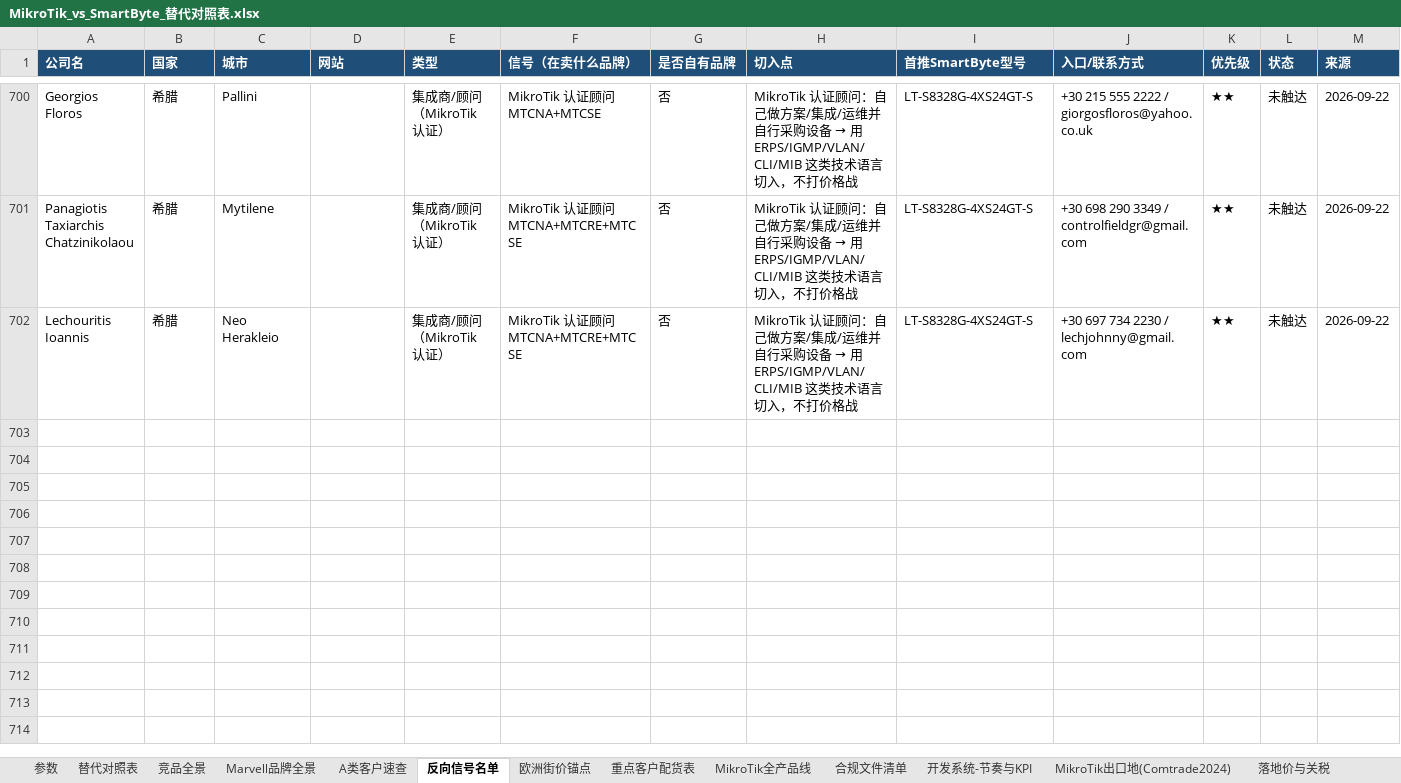
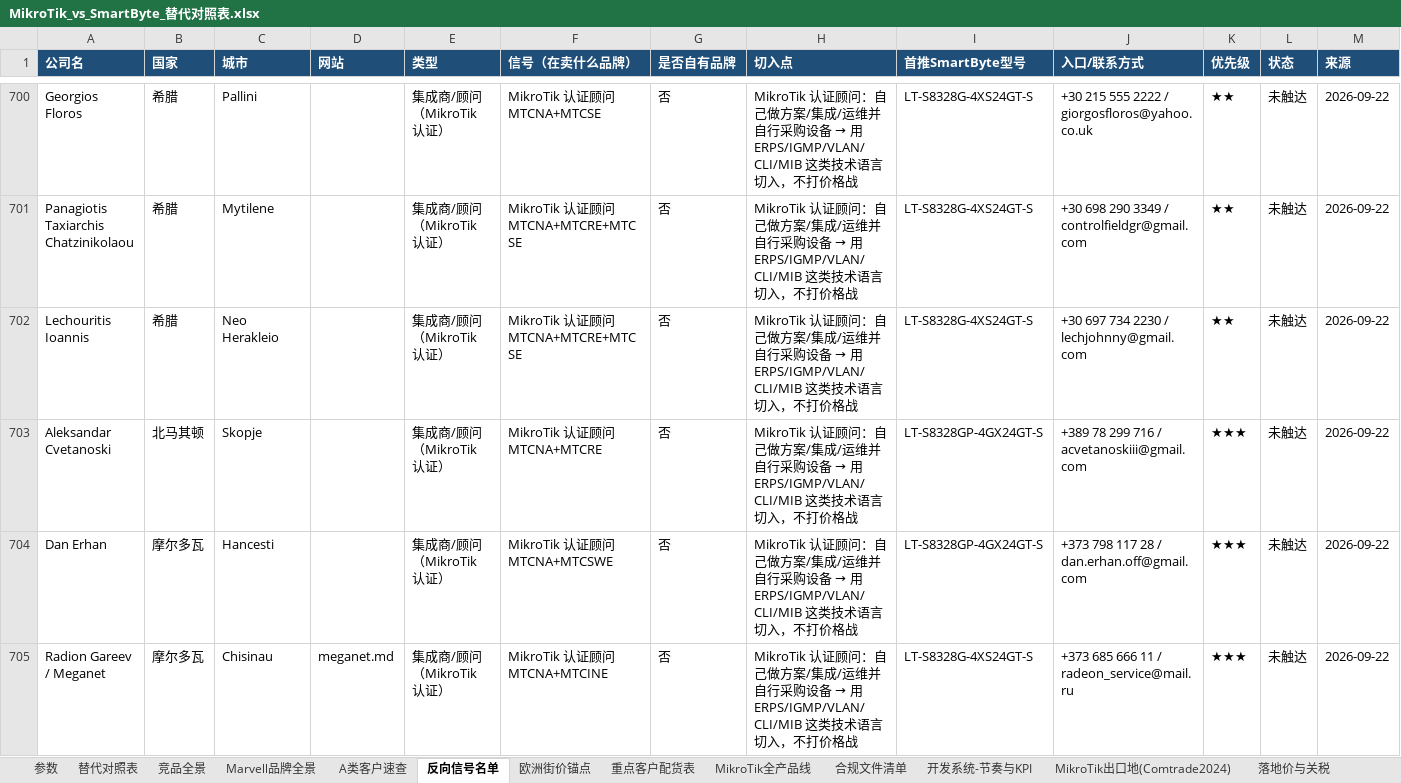
Before and after one commit to SimonSaga-202306/mikrotik-info, an Excel workbook: MikroTik_vs_SmartByte_替代对照表.xlsx, sheet 反向信号名单, drawn as a sheet; only a part is shown, gaps mark what is left out; values as stored, in another font and other column widths than the file's, no borders; rows hold the shown columns only; the diff covers the shown part only; the diff names each change by its address in the sheet, - before the commit and + after, or states it on an @@ line.

Commit message:
Final countries: North Macedonia, Kosovo, Montenegro, Malta, Moldova
Malta's only consultant holds MTCSWE and names hospitality, online
gaming, retail and manufacturing as his verticals, which matters
because Malta is an iGaming hub. A Moldovan consultant ships his own
centralised backup and traffic control software for MikroTik, making
him a tooling vendor as well as an integrator. Iceland has none.

Co-authored-by: arena-agent <297053741+arena-agent@users.noreply.github.com>

```diff
--- a/MikroTik_vs_SmartByte_替代对照表.xlsx (sheet 反向信号名单)
+++ b/MikroTik_vs_SmartByte_替代对照表.xlsx (sheet 反向信号名单)
+row 703: Aleksandar Cvetanoski | 北马其顿 | Skopje |  | 集成商/顾问（MikroTik 认证） | MikroTik 认证顾问 MTCNA+MTCRE | 否 | MikroTik 认证顾问：自己做方案/集成/运维并自行采购设备 → 用 ERPS/IGMP/VLAN/CLI/MIB 这类技术语言切入，不打价格战 | LT-S8328GP-4GX24GT-S | +389 78 299 716 / acvetanoskiii@gmail.com | ★★★ | 未触达 | 2026-09-22
+row 704: Dan Erhan | 摩尔多瓦 | Hancesti |  | 集成商/顾问（MikroTik 认证） | MikroTik 认证顾问 MTCNA+MTCSWE | 否 | MikroTik 认证顾问：自己做方案/集成/运维并自行采购设备 → 用 ERPS/IGMP/VLAN/CLI/MIB 这类技术语言切入，不打价格战 | LT-S8328GP-4GX24GT-S | +373 798 117 28 / dan.erhan.off@gmail.com | ★★★ | 未触达 | 2026-09-22
+row 705: Radion Gareev / Meganet | 摩尔多瓦 | Chisinau | meganet.md | 集成商/顾问（MikroTik 认证） | MikroTik 认证顾问 MTCNA+MTCINE | 否 | MikroTik 认证顾问：自己做方案/集成/运维并自行采购设备 → 用 ERPS/IGMP/VLAN/CLI/MIB 这类技术语言切入，不打价格战 | LT-S8328G-4XS24GT-S | +373 685 666 11 / radeon_service@mail.ru | ★★★ | 未触达 | 2026-09-22
```
Also changed, not shown: 3 added rows elsewhere in this sheet, 2 other files.
